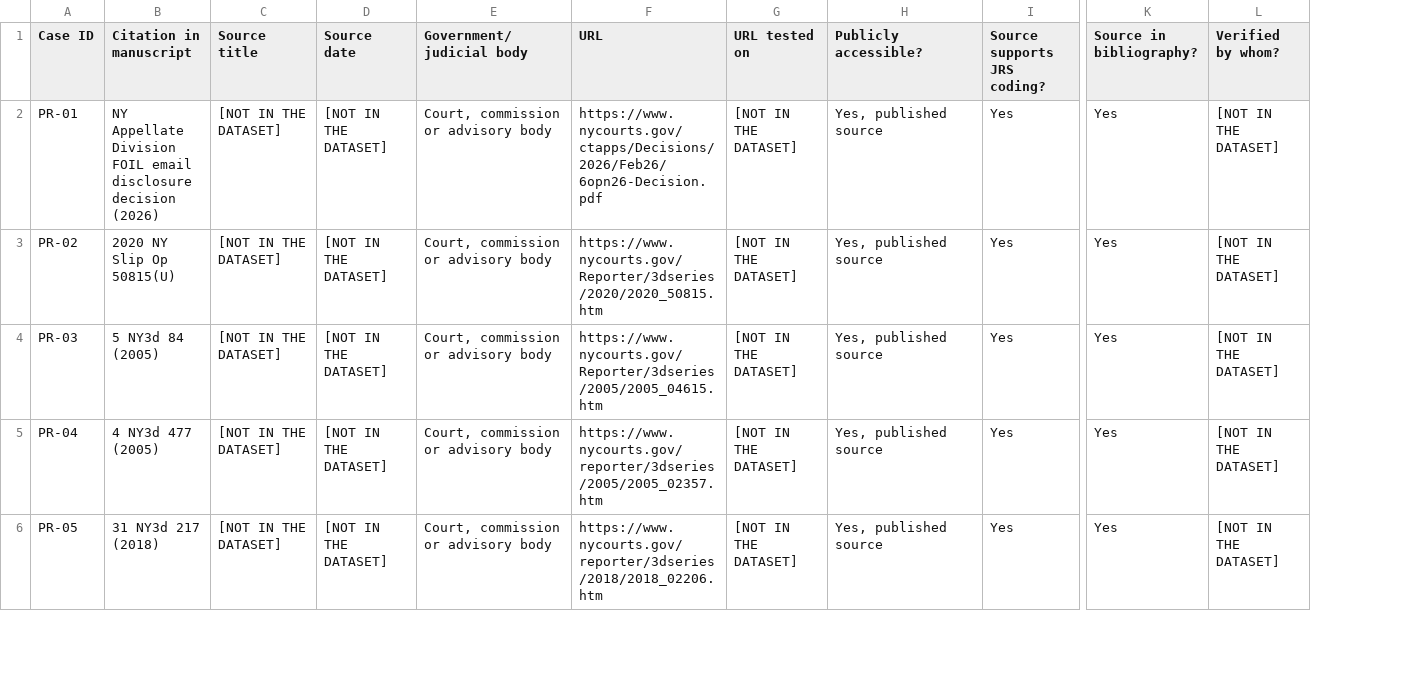
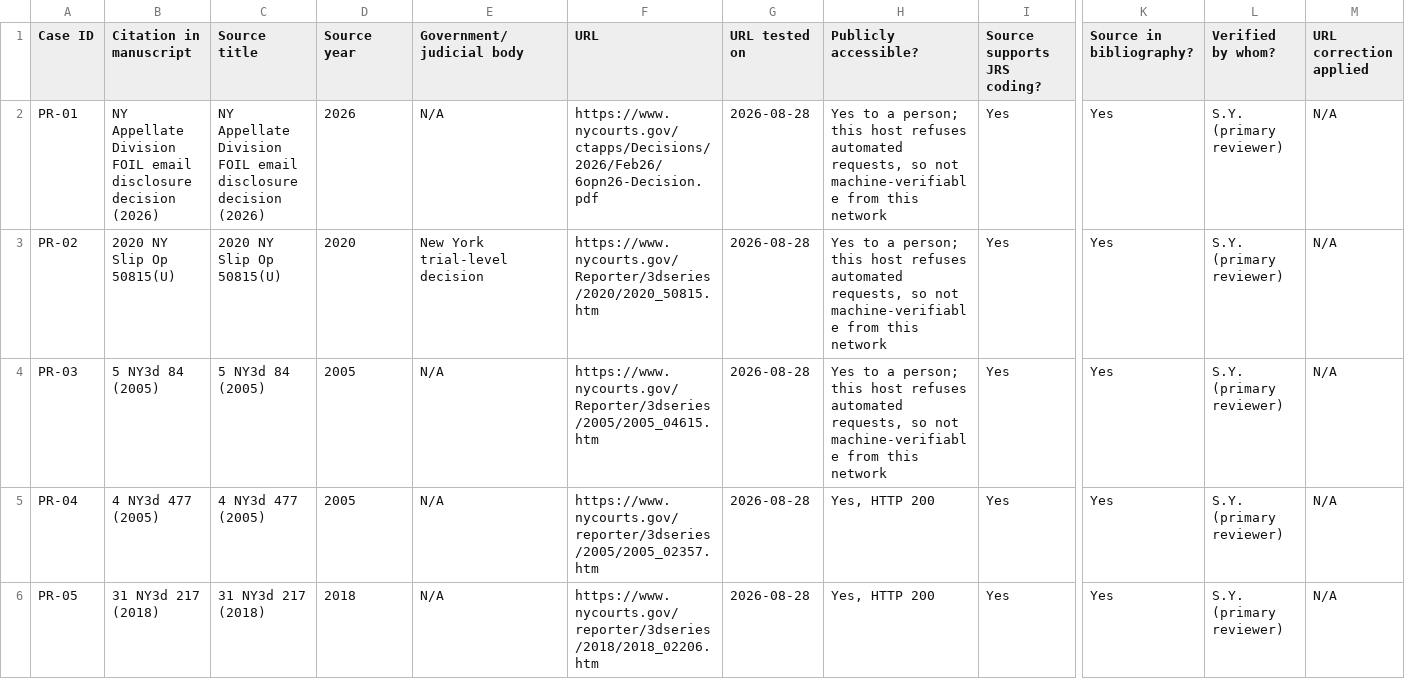
Before and after one commit to phillipwikes-bit/jrsstandard.com, a CSV file: research/JCI_SUBMISSION_2026-08-28/05_SOURCE_VERIFICATION/JCI_JRS_Source_Verification_Index.csv, drawn as a sheet; only a part is shown, gaps mark what is left out; removed rows and columns are numbered as before the commit, all else as after; the diff covers the shown part only; the diff names each change by its address in the sheet, - before the commit and + after, or states it on an @@ line.

```diff
--- a/research/JCI_SUBMISSION_2026-08-28/05_SOURCE_VERIFICATION/JCI_JRS_Source_Verification_Index.csv
+++ b/research/JCI_SUBMISSION_2026-08-28/05_SOURCE_VERIFICATION/JCI_JRS_Source_Verification_Index.csv
-column D (Source date), rows 2-6: all [NOT IN THE DATASET]
+column D (Source year), rows 2-6: 2026 | 2020 | 2005 | 2005 | 2018
+column M (URL correction applied), rows 2-6: all N/A
-C2 (Source title): [NOT IN THE DATASET]
+C2 (Source title): NY Appellate Division FOIL email disclosure decision (2026)
-E2 (Government/judicial body): Court, commission or advisory body
+E2 (Government/judicial body): N/A
-G2:G6 (URL tested on): [NOT IN THE DATASET]
+G2:G6 (URL tested on): 2026-08-28
-H2:H4 (Publicly accessible?): Yes, published source
+H2:H4 (Publicly accessible?): Yes to a person; this host refuses automated requests, so not machine-verifiable from this network
-L2:L6 (Verified by whom?): [NOT IN THE DATASET]
+L2:L6 (Verified by whom?): S.Y. (primary reviewer)
-C3 (Source title): [NOT IN THE DATASET]
+C3 (Source title): 2020 NY Slip Op 50815(U)
-E3 (Government/judicial body): Court, commission or advisory body
+E3 (Government/judicial body): New York trial-level decision
-C4 (Source title): [NOT IN THE DATASET]
+C4 (Source title): 5 NY3d 84 (2005)
-E4:E6 (Government/judicial body): Court, commission or advisory body
+E4:E6 (Government/judicial body): N/A
-C5 (Source title): [NOT IN THE DATASET]
+C5 (Source title): 4 NY3d 477 (2005)
-H5:H6 (Publicly accessible?): Yes, published source
+H5:H6 (Publicly accessible?): Yes, HTTP 200
-C6 (Source title): [NOT IN THE DATASET]
+C6 (Source title): 31 NY3d 217 (2018)
```
Also changed, not shown: 141 edited cells elsewhere in this file, research/JCI_SUBMISSION_2026-08-28/02_DATA/JCI_JRS_32_Case_Master_Dataset.csv, research/JCI_SUBMISSION_2026-08-28/02_DATA/JCI_JRS_Construct_Coding_Frame.csv, 14 other files.
